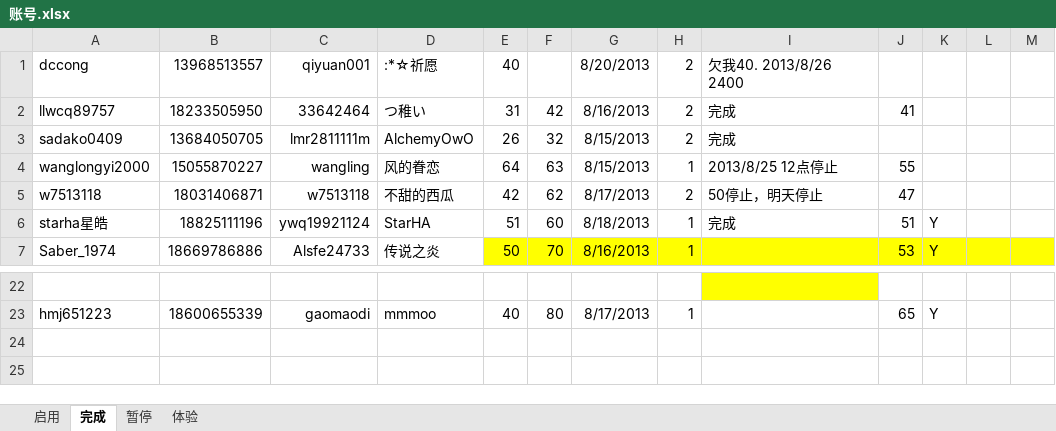
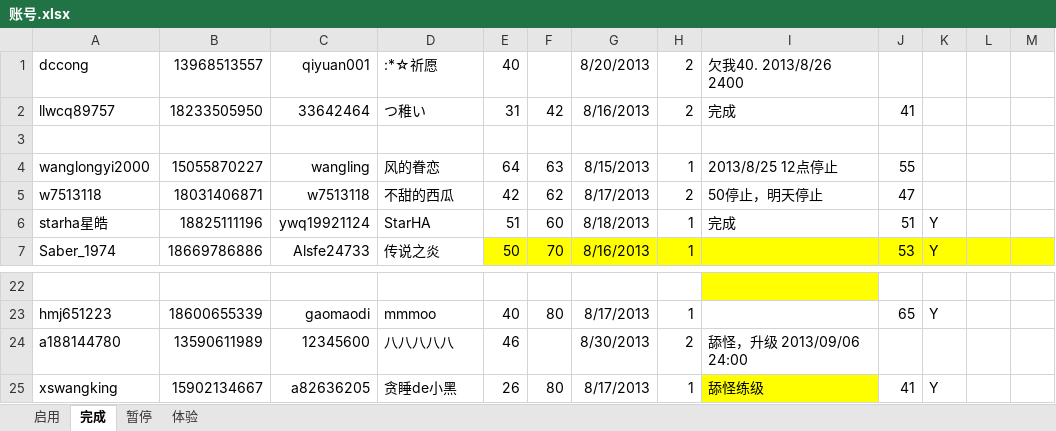
Before and after one commit to xmufeng001/yasewang2, an Excel workbook: 账号.xlsx, sheet 完成, drawn as a sheet; only a part is shown, gaps mark what is left out; values as stored, in another font and other column widths than the file's, no borders; the diff names each change by its address in the sheet, - before the commit and + after, or states it on an @@ line.

```diff
--- a/账号.xlsx (sheet 完成)
+++ b/账号.xlsx (sheet 完成)
-row 3: sadako0409 | 13684050705 | lmr2811111m | AlchemyOwO | 26 | 32 | 8/15/2013 | 2 | 完成
+row 3: (empty)
+row 24: a188144780 | 13590611989 | 12345600 | 八八八八八 | 46 |  | 8/30/2013 | 2 | 舔怪，升级 2013/09/06 24:00
+row 25: xswangking | 15902134667 | a82636205 | 贪睡de小黑 | 26 | 80 | 8/17/2013 | 1 | 舔怪练级 | 41 | Y
```
Also changed, not shown: sheet 启用, 10 other files.
